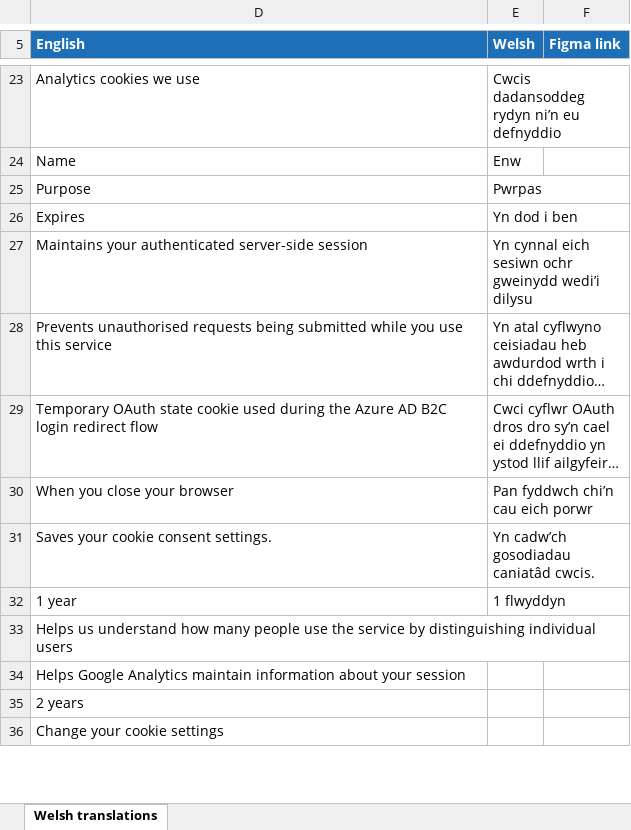
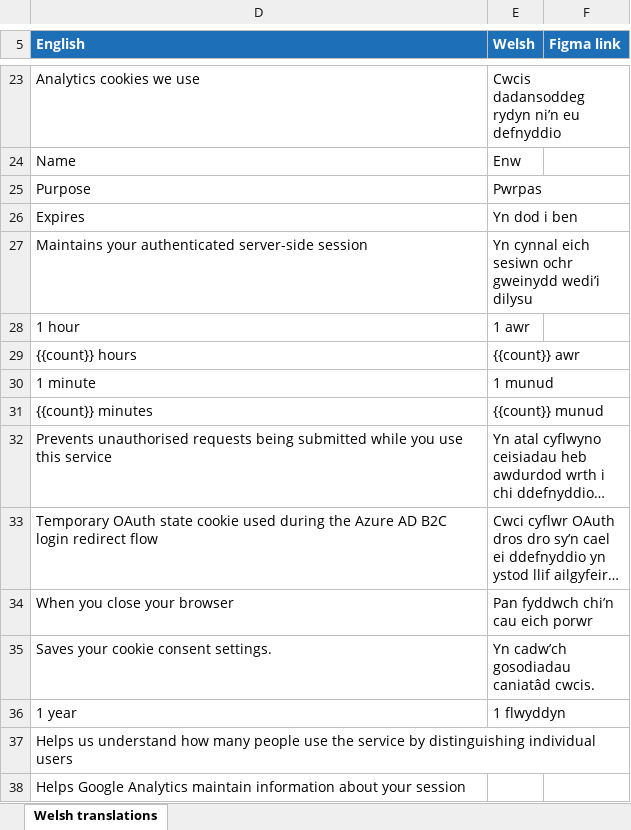
Before and after one commit to DEFRA/waste-obligations-frontend, an Excel workbook: translations/welsh-translations/xlsx/02a-cookies.xlsx, sheet Welsh translations, drawn as a sheet; only a part is shown, gaps mark what is left out; the shorter side is filled out with more unchanged rows; long unchanged cells end in …; values as stored, in another font and other column widths than the file's, no borders; the diff names each change by its address in the sheet, - before the commit and + after, or states it on an @@ line.

```diff
--- a/translations/welsh-translations/xlsx/02a-cookies.xlsx (sheet Welsh translations)
+++ b/translations/welsh-translations/xlsx/02a-cookies.xlsx (sheet Welsh translations)
+row 28: 1 hour | 1 awr
+row 29: {{count}} hours | {{count}} awr
+row 30: 1 minute | 1 munud
+row 31: {{count}} minutes | {{count}} munud
```
Also changed, not shown: hidden cells, translations/welsh-translations/xlsx/00-shared-layout.xlsx, translations/welsh-translations/xlsx/15-producer-prns-list.xlsx, 23 other files.
